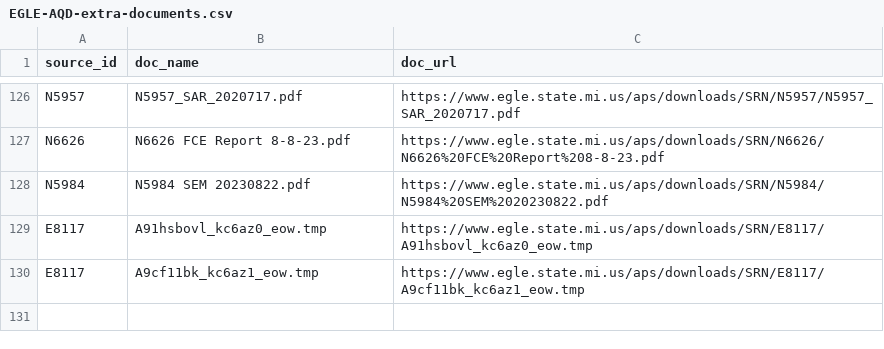
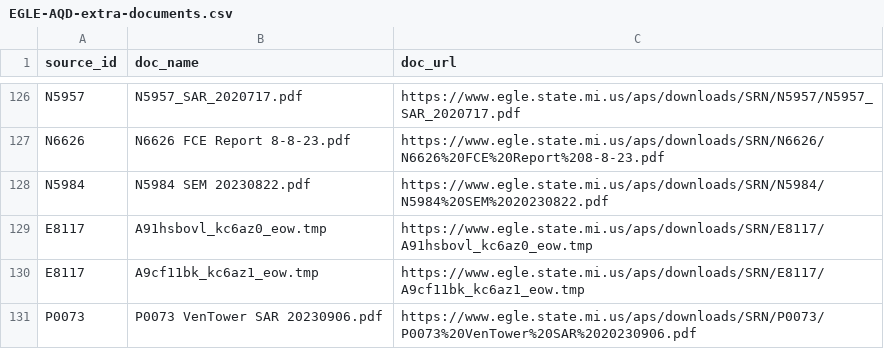
Before and after one commit to srjouppi/michigan-egle-database-auto-scraper, a CSV file: output/EGLE-AQD-extra-documents.csv, drawn as a sheet; only a part is shown, gaps mark what is left out.

```diff
--- a/output/EGLE-AQD-extra-documents.csv
+++ b/output/EGLE-AQD-extra-documents.csv
@@ -130 +130,2 @@ E8117,A91hsbovl_kc6az0_eow.tmp,https://www.egle.state.mi.us/aps/downloads/SRN/E8
 E8117,A9cf11bk_kc6az1_eow.tmp,https://www.egle.state.mi.us/aps/downloads/SRN/E8117/A9cf11bk_kc6az1_eow.tmp
+P0073,P0073 VenTower SAR 20230906.pdf,https://www.egle.state.mi.us/aps/downloads/SRN/P0073/P0073%20VenTower%20SAR%2020230906.pdf
```
Also changed, not shown: output/EGLE-AQD-document-dataset-90days.csv, output/EGLE-AQD-scraper-report.csv.
